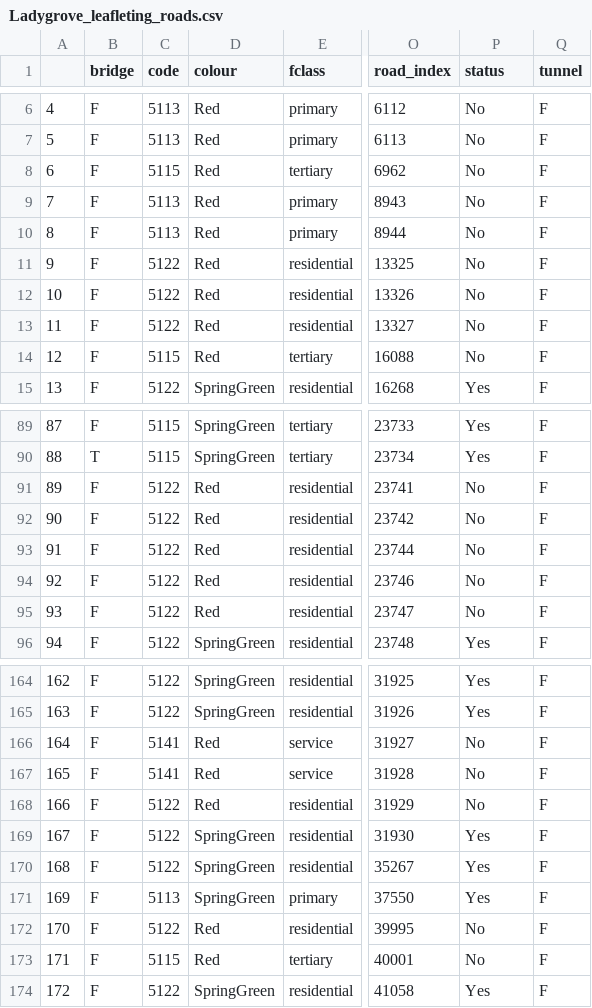
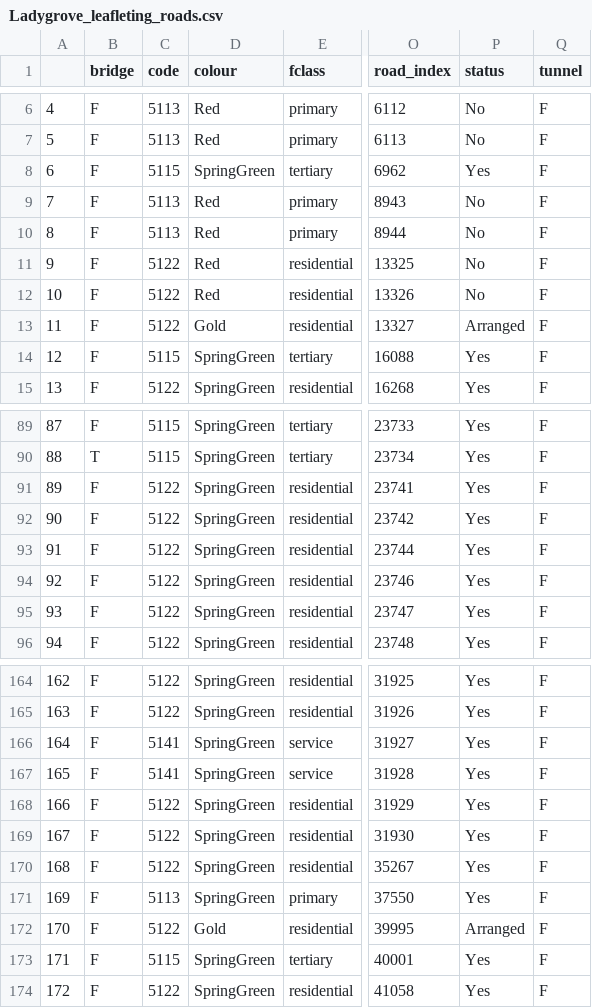
Before and after one commit to scotwheeler/LocalRoadMap, a CSV file: Ladygrove_leafleting/Ladygrove_leafleting_roads.csv, drawn as a sheet; only a part is shown, gaps mark what is left out; the diff covers the shown part only; the diff names each change by its address in the sheet, - before the commit and + after, or states it on an @@ line.

```diff
--- a/Ladygrove_leafleting/Ladygrove_leafleting_roads.csv
+++ b/Ladygrove_leafleting/Ladygrove_leafleting_roads.csv
-D8 (colour): Red
+D8 (colour): SpringGreen
-P8 (status): No
+P8 (status): Yes
-D13 (colour): Red
+D13 (colour): Gold
-P13 (status): No
+P13 (status): Arranged
-D14 (colour): Red
+D14 (colour): SpringGreen
-P14 (status): No
+P14 (status): Yes
-D91:D95 (colour): Red
+D91:D95 (colour): SpringGreen
-P91:P95 (status): No
+P91:P95 (status): Yes
-D166:D168 (colour): Red
+D166:D168 (colour): SpringGreen
-P166:P168 (status): No
+P166:P168 (status): Yes
-D172 (colour): Red
+D172 (colour): Gold
-P172 (status): No
+P172 (status): Arranged
-D173 (colour): Red
+D173 (colour): SpringGreen
-P173 (status): No
+P173 (status): Yes
```
Also changed, not shown: 30 edited cells elsewhere in this file, Ladygrove_canvassing/Ladygrove_canvassing_roads.csv, Ladygrove_canvassing/Ladygrove_canvassing_status.csv, 6 other files.
